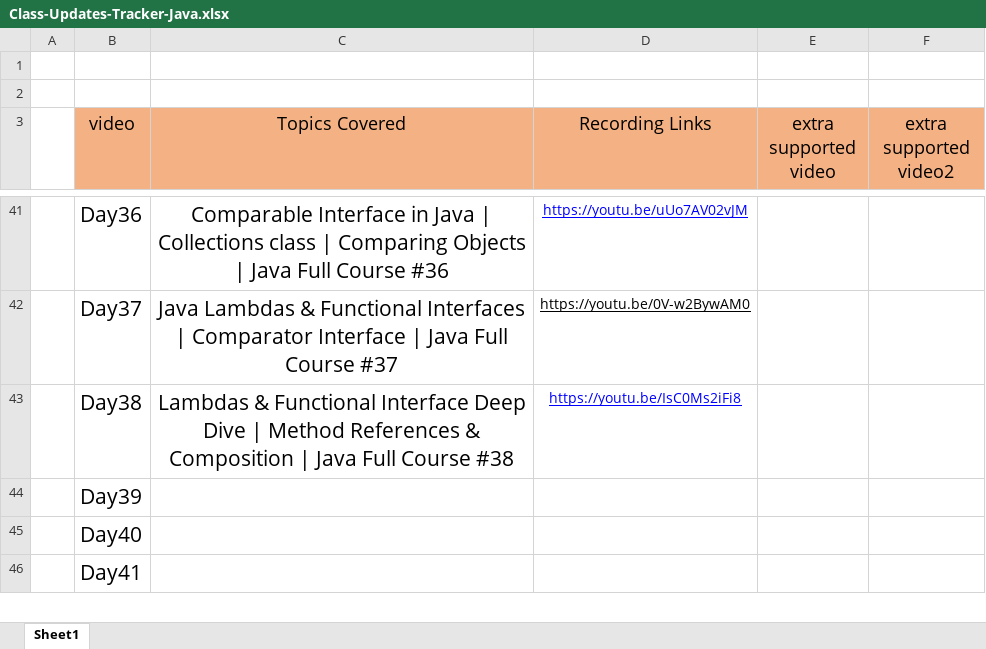
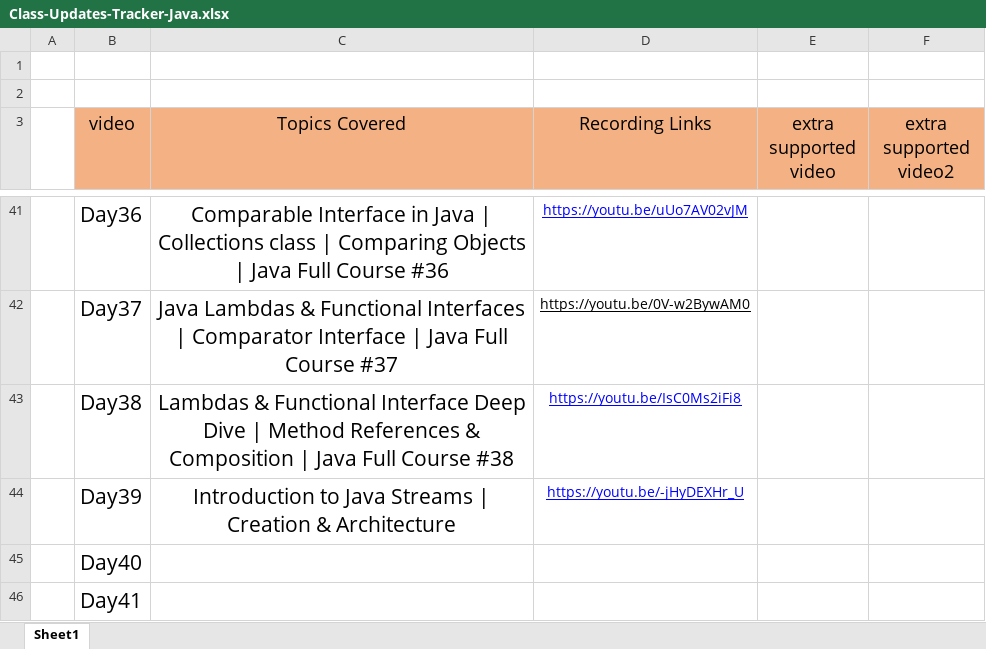
Before and after one commit to Amanchaudary/java-learn, an Excel workbook: Class-Updates-Tracker-Java.xlsx, sheet Sheet1, drawn as a sheet; only a part is shown, gaps mark what is left out; values as stored, in another font and other column widths than the file's, no borders; the diff names each change by its address in the sheet, - before the commit and + after, or states it on an @@ line.

Commit message:
Introduction to Java Streams | Creation & Architecture

```diff
--- a/Class-Updates-Tracker-Java.xlsx (sheet Sheet1)
+++ b/Class-Updates-Tracker-Java.xlsx (sheet Sheet1)
-C44 (Topics Covered): (empty)
+C44 (Topics Covered): Introduction to Java Streams | Creation & Architecture
-D44 (Recording Links): (empty)
+D44 (Recording Links): https://youtu.be/-jHyDEXHr_U
```
Also changed, not shown: 2 other files.
